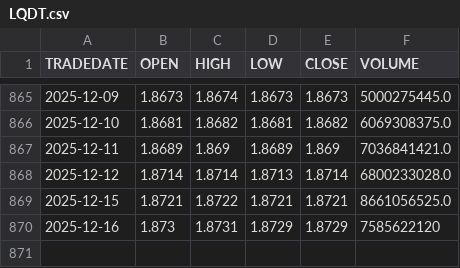
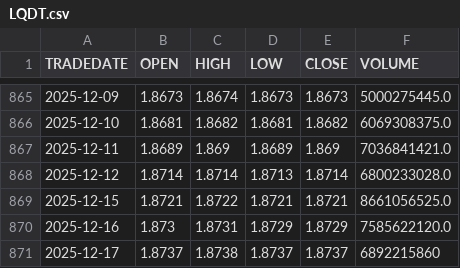
Before and after one commit to ostepann/moex-vim-daily-fetcher, a CSV file: data/LQDT.csv, drawn as a sheet; only a part is shown, gaps mark what is left out.

```diff
--- a/data/LQDT.csv
+++ b/data/LQDT.csv
@@ -869,2 +869,3 @@ TRADEDATE,OPEN,HIGH,LOW,CLOSE,VOLUME
 2025-12-15,1.8721,1.8722,1.8721,1.8721,8661056525.0
-2025-12-16,1.873,1.8731,1.8729,1.8729,7585622120
+2025-12-16,1.873,1.8731,1.8729,1.8729,7585622120.0
+2025-12-17,1.8737,1.8738,1.8737,1.8737,6892215860
```
Also changed, not shown: data/EQMX.csv, data/GOLD.csv, 2 other files.
